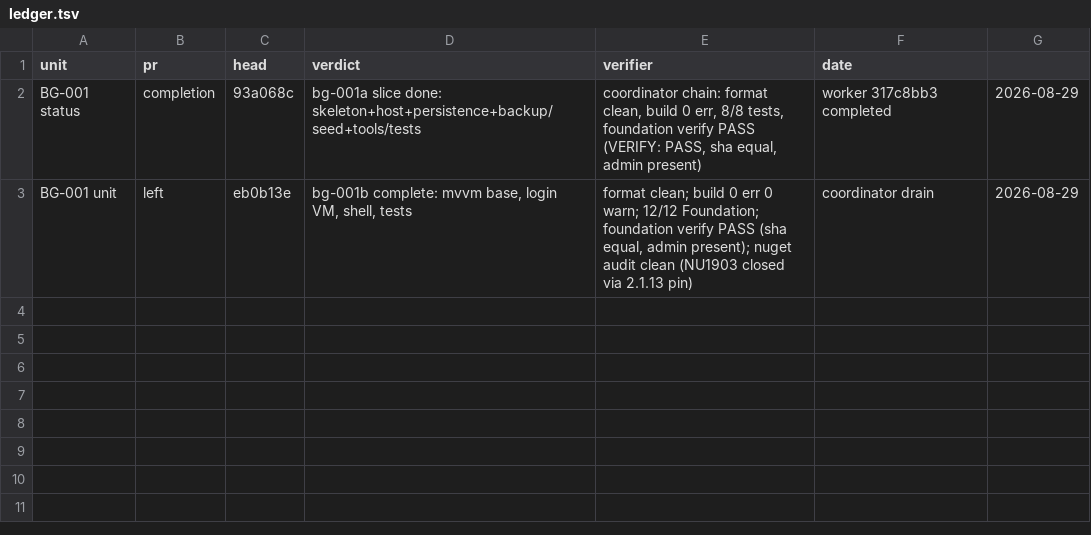
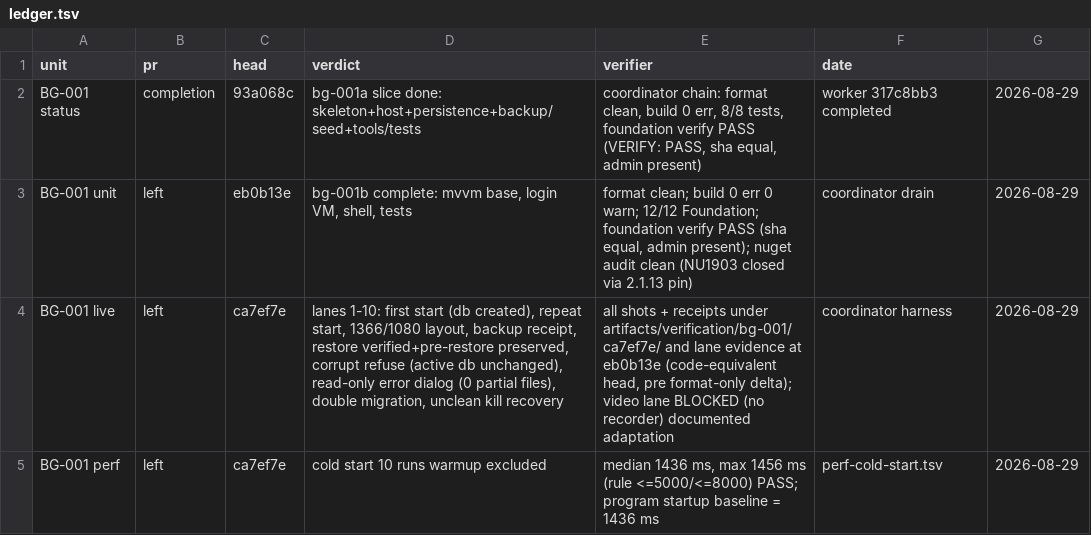
Before and after one commit to light691/bentaGo, a TSV file: orchestrate/bentago/ledger.tsv, drawn as a sheet.

Commit message:
orchestrate: bg-001 live+perf lane ledger rows, review pack stage

```diff
--- a/orchestrate/bentago/ledger.tsv
+++ b/orchestrate/bentago/ledger.tsv
@@ -3 +3,3 @@ BG-001 status	completion	93a068c	bg-001a slice done: skeleton+host+persistence+b
 BG-001 unit	left	eb0b13e	bg-001b complete: mvvm base, login VM, shell, tests	format clean; build 0 err 0 warn; 12/12 Foundation; foundation verify PASS (sha equal, admin present); nuget audit clean (NU1903 closed via 2.1.13 pin)	coordinator drain	2026-08-29
+BG-001 live	left	ca7ef7e	lanes 1-10: first start (db created), repeat start, 1366/1080 layout, backup receipt, restore verified+pre-restore preserved, corrupt refuse (active db unchanged), read-only error dialog (0 partial files), double migration, unclean kill recovery	all shots + receipts under artifacts/verification/bg-001/ca7ef7e/ and lane evidence at eb0b13e (code-equivalent head, pre format-only delta); video lane BLOCKED (no recorder) documented adaptation	coordinator harness	2026-08-29
+BG-001 perf	left	ca7ef7e	cold start 10 runs warmup excluded	median 1436 ms, max 1456 ms (rule <=5000/<=8000) PASS; program startup baseline = 1436 ms	perf-cold-start.tsv	2026-08-29
```
